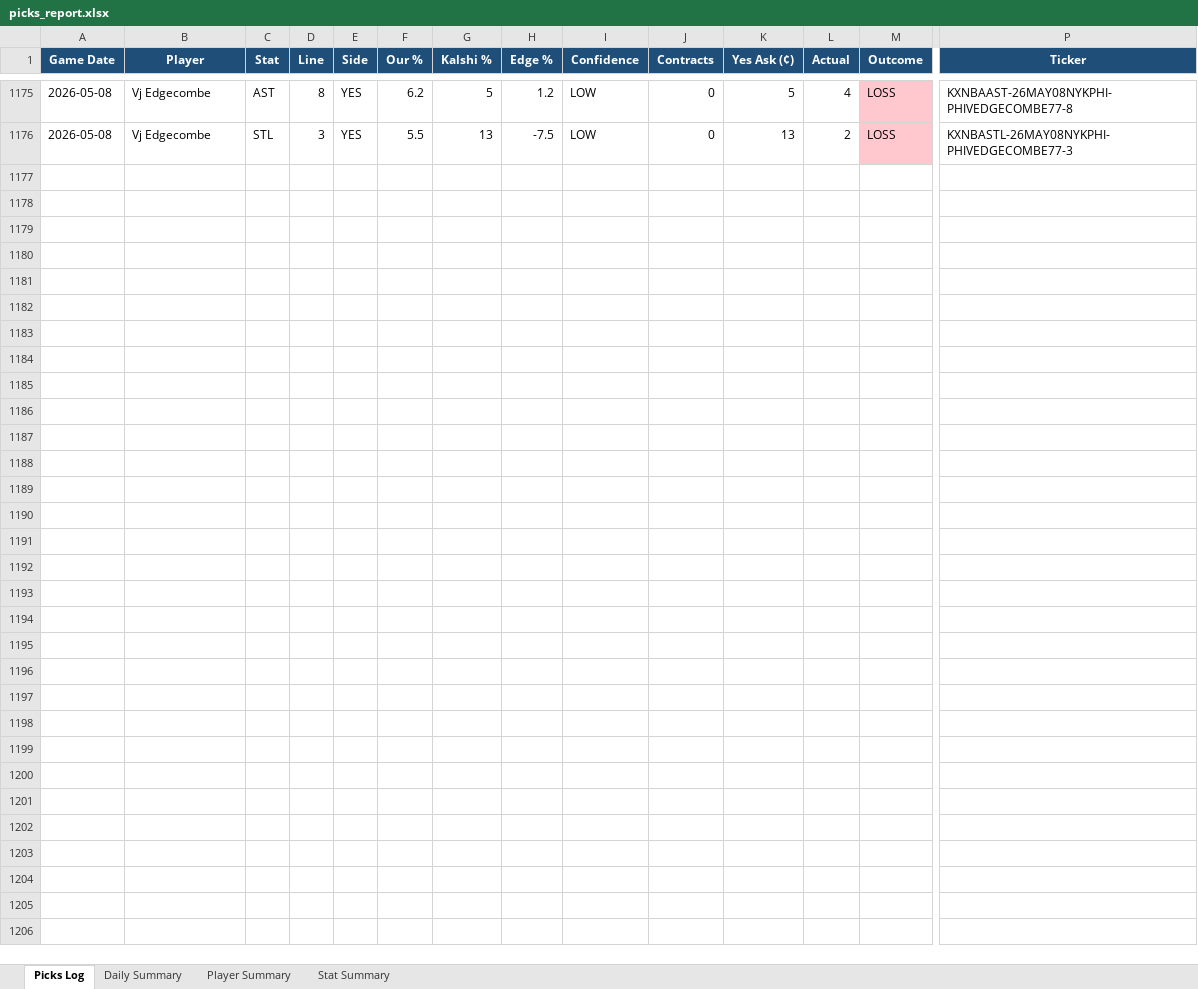
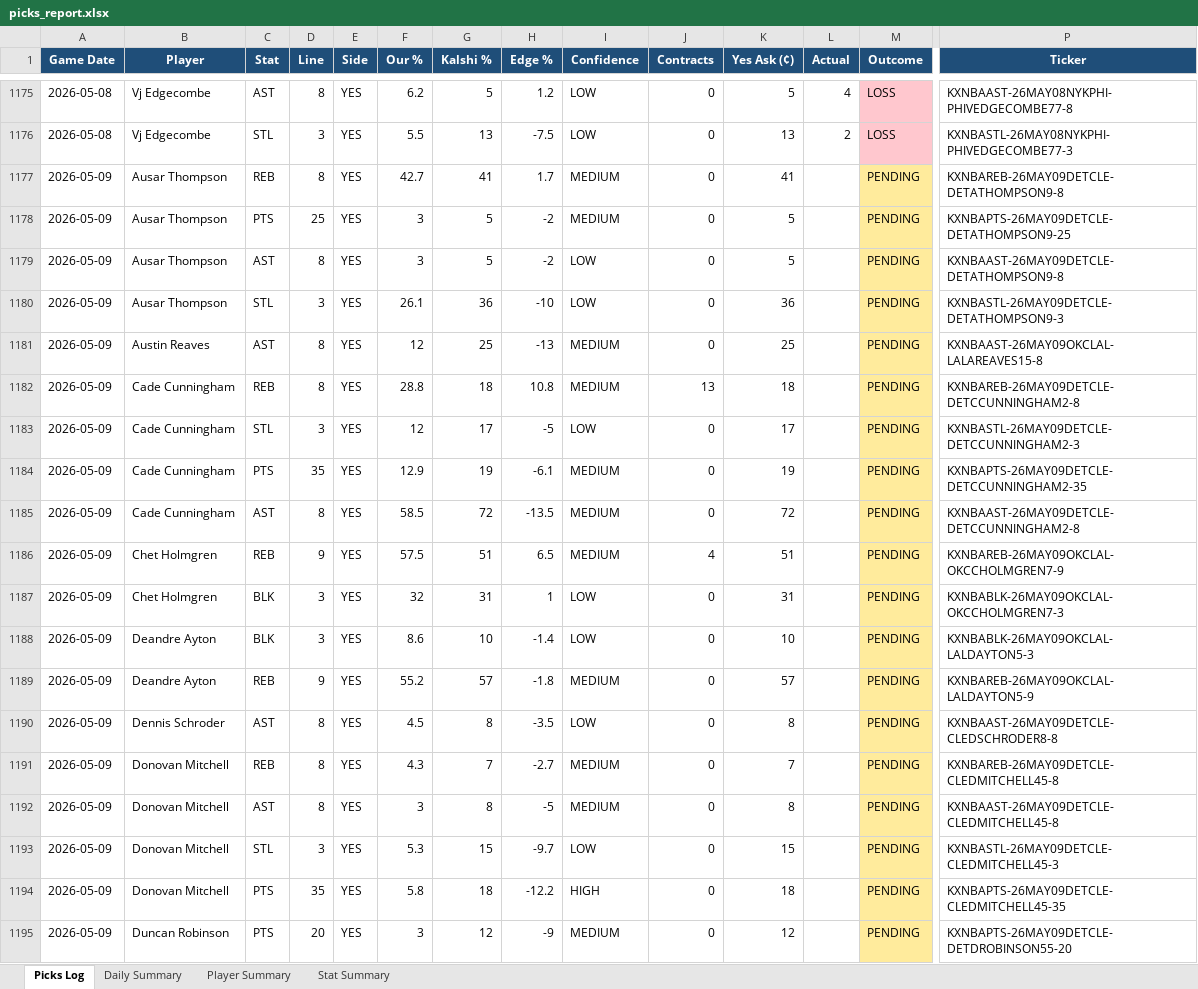
Before and after one commit to aaronwadhwa12/kalshi, an Excel workbook: results/picks_report.xlsx, sheet Picks Log, drawn as a sheet; only a part is shown, gaps mark what is left out; values as stored, in another font and other column widths than the file's, no borders; rows hold the shown columns only; the diff covers the shown part only; the diff names each change by its address in the sheet, - before the commit and + after, or states it on an @@ line.

```diff
--- a/results/picks_report.xlsx (sheet Picks Log)
+++ b/results/picks_report.xlsx (sheet Picks Log)
+row 1177: 2026-05-09 | Ausar Thompson | REB | 8 | YES | 42.7 | 41 | 1.7 | MEDIUM | 0 | 41 |  | PENDING | KXNBAREB-26MAY09DETCLE-DETATHOMPSON9-8
+row 1178: 2026-05-09 | Ausar Thompson | PTS | 25 | YES | 3 | 5 | -2 | MEDIUM | 0 | 5 |  | PENDING | KXNBAPTS-26MAY09DETCLE-DETATHOMPSON9-25
+row 1179: 2026-05-09 | Ausar Thompson | AST | 8 | YES | 3 | 5 | -2 | LOW | 0 | 5 |  | PENDING | KXNBAAST-26MAY09DETCLE-DETATHOMPSON9-8
+row 1180: 2026-05-09 | Ausar Thompson | STL | 3 | YES | 26.1 | 36 | -10 | LOW | 0 | 36 |  | PENDING | KXNBASTL-26MAY09DETCLE-DETATHOMPSON9-3
+row 1181: 2026-05-09 | Austin Reaves | AST | 8 | YES | 12 | 25 | -13 | MEDIUM | 0 | 25 |  | PENDING | KXNBAAST-26MAY09OKCLAL-LALAREAVES15-8
+row 1182: 2026-05-09 | Cade Cunningham | REB | 8 | YES | 28.8 | 18 | 10.8 | MEDIUM | 13 | 18 |  | PENDING | KXNBAREB-26MAY09DETCLE-DETCCUNNINGHAM2-8
+row 1183: 2026-05-09 | Cade Cunningham | STL | 3 | YES | 12 | 17 | -5 | LOW | 0 | 17 |  | PENDING | KXNBASTL-26MAY09DETCLE-DETCCUNNINGHAM2-3
+row 1184: 2026-05-09 | Cade Cunningham | PTS | 35 | YES | 12.9 | 19 | -6.1 | MEDIUM | 0 | 19 |  | PENDING | KXNBAPTS-26MAY09DETCLE-DETCCUNNINGHAM2-35
+row 1185: 2026-05-09 | Cade Cunningham | AST | 8 | YES | 58.5 | 72 | -13.5 | MEDIUM | 0 | 72 |  | PENDING | KXNBAAST-26MAY09DETCLE-DETCCUNNINGHAM2-8
+row 1186: 2026-05-09 | Chet Holmgren | REB | 9 | YES | 57.5 | 51 | 6.5 | MEDIUM | 4 | 51 |  | PENDING | KXNBAREB-26MAY09OKCLAL-OKCCHOLMGREN7-9
+row 1187: 2026-05-09 | Chet Holmgren | BLK | 3 | YES | 32 | 31 | 1 | LOW | 0 | 31 |  | PENDING | KXNBABLK-26MAY09OKCLAL-OKCCHOLMGREN7-3
+row 1188: 2026-05-09 | Deandre Ayton | BLK | 3 | YES | 8.6 | 10 | -1.4 | LOW | 0 | 10 |  | PENDING | KXNBABLK-26MAY09OKCLAL-LALDAYTON5-3
+row 1189: 2026-05-09 | Deandre Ayton | REB | 9 | YES | 55.2 | 57 | -1.8 | MEDIUM | 0 | 57 |  | PENDING | KXNBAREB-26MAY09OKCLAL-LALDAYTON5-9
+row 1190: 2026-05-09 | Dennis Schroder | AST | 8 | YES | 4.5 | 8 | -3.5 | LOW | 0 | 8 |  | PENDING | KXNBAAST-26MAY09DETCLE-CLEDSCHRODER8-8
+row 1191: 2026-05-09 | Donovan Mitchell | REB | 8 | YES | 4.3 | 7 | -2.7 | MEDIUM | 0 | 7 |  | PENDING | KXNBAREB-26MAY09DETCLE-CLEDMITCHELL45-8
+row 1192: 2026-05-09 | Donovan Mitchell | AST | 8 | YES | 3 | 8 | -5 | MEDIUM | 0 | 8 |  | PENDING | KXNBAAST-26MAY09DETCLE-CLEDMITCHELL45-8
+row 1193: 2026-05-09 | Donovan Mitchell | STL | 3 | YES | 5.3 | 15 | -9.7 | LOW | 0 | 15 |  | PENDING | KXNBASTL-26MAY09DETCLE-CLEDMITCHELL45-3
+row 1194: 2026-05-09 | Donovan Mitchell | PTS | 35 | YES | 5.8 | 18 | -12.2 | HIGH | 0 | 18 |  | PENDING | KXNBAPTS-26MAY09DETCLE-CLEDMITCHELL45-35
+row 1195: 2026-05-09 | Duncan Robinson | PTS | 20 | YES | 3 | 12 | -9 | MEDIUM | 0 | 12 |  | PENDING | KXNBAPTS-26MAY09DETCLE-DETDROBINSON55-20
```
Also changed, not shown: 32 added rows elsewhere in this sheet, sheet Player Summary, sheet Daily Summary, sheet Stat Summary, 1 other file.
